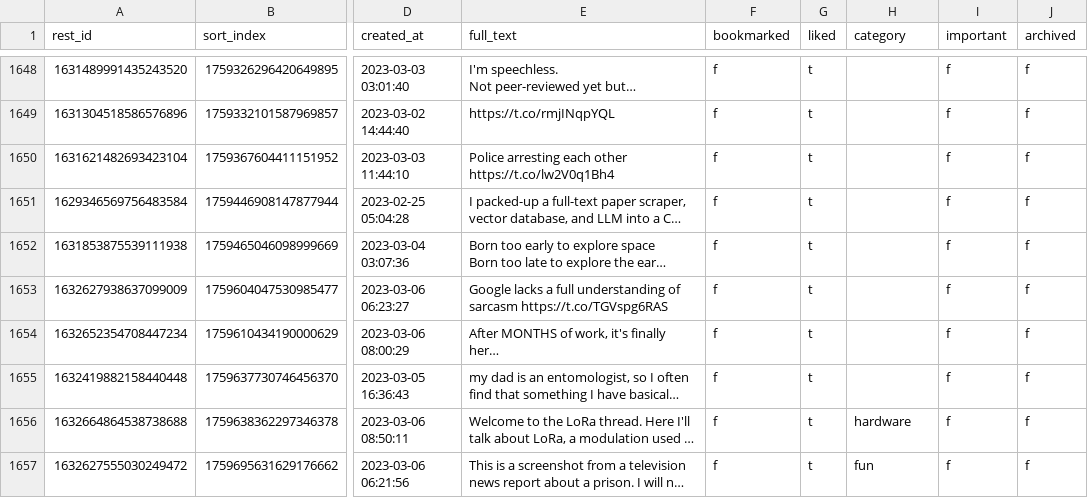
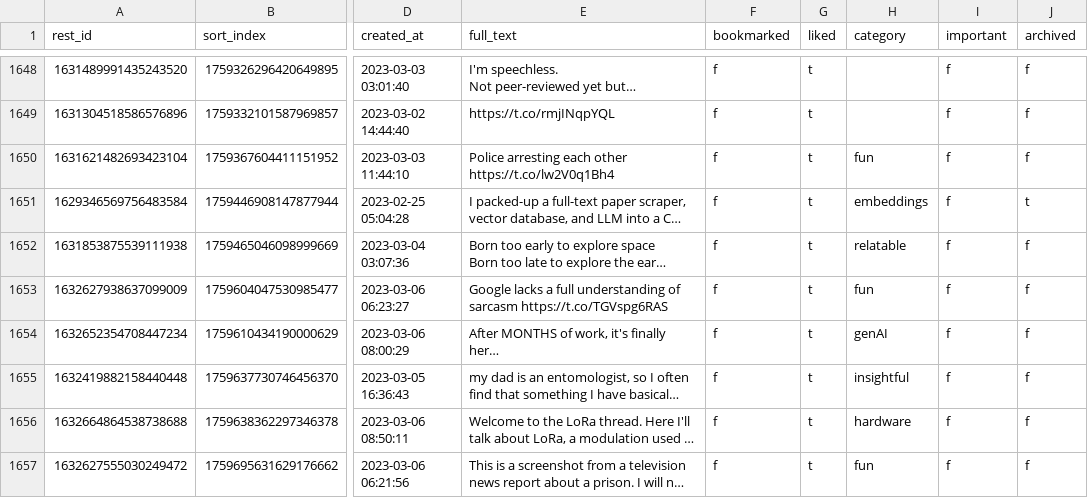
Before and after one commit to laszlovandenhoek/twitter-scraps-manager, a CSV file: backup/tweets.csv, drawn as a sheet; only a part is shown, gaps mark what is left out; long unchanged cells end in …; the diff names each change by its address in the sheet, - before the commit and + after, or states it on an @@ line.

Commit message:
backup database

```diff
--- a/backup/tweets.csv
+++ b/backup/tweets.csv
-H1650 (category): (empty)
+H1650 (category): fun
-H1651 (category): (empty)
+H1651 (category): embeddings
-J1651 (archived): f
+J1651 (archived): t
-H1652 (category): (empty)
+H1652 (category): relatable
-H1653 (category): (empty)
+H1653 (category): fun
-H1654 (category): (empty)
+H1654 (category): genAI
-H1655 (category): (empty)
+H1655 (category): insightful
```
Also changed, not shown: 1 other file.
